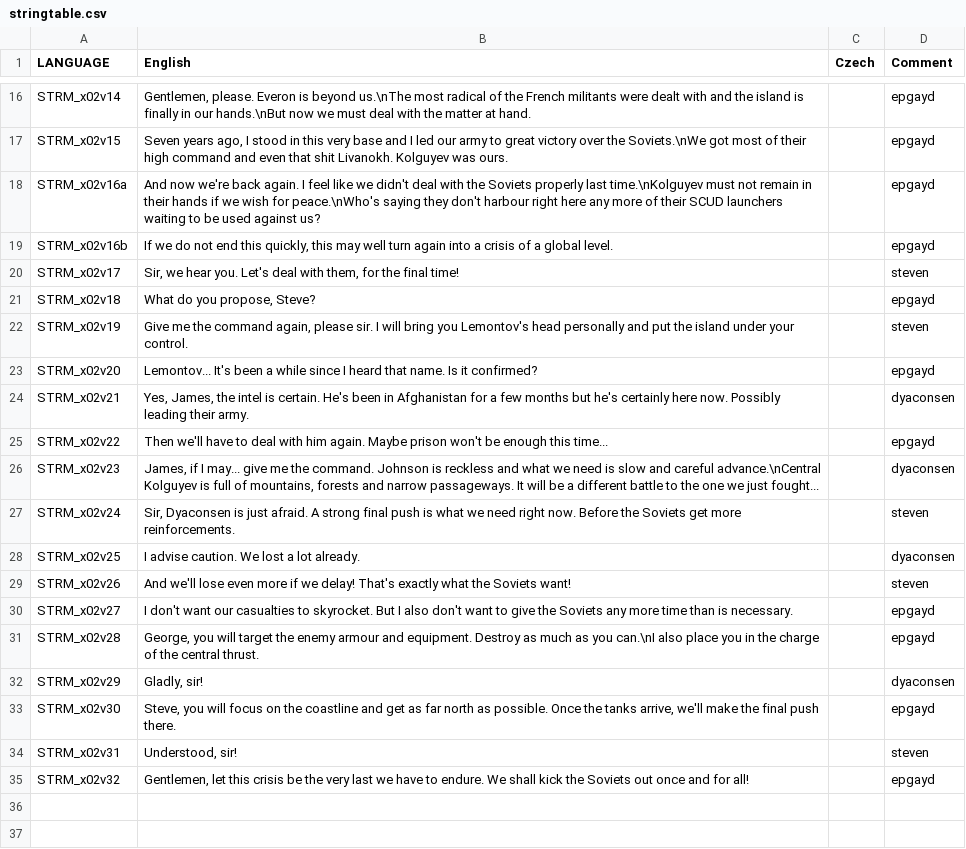
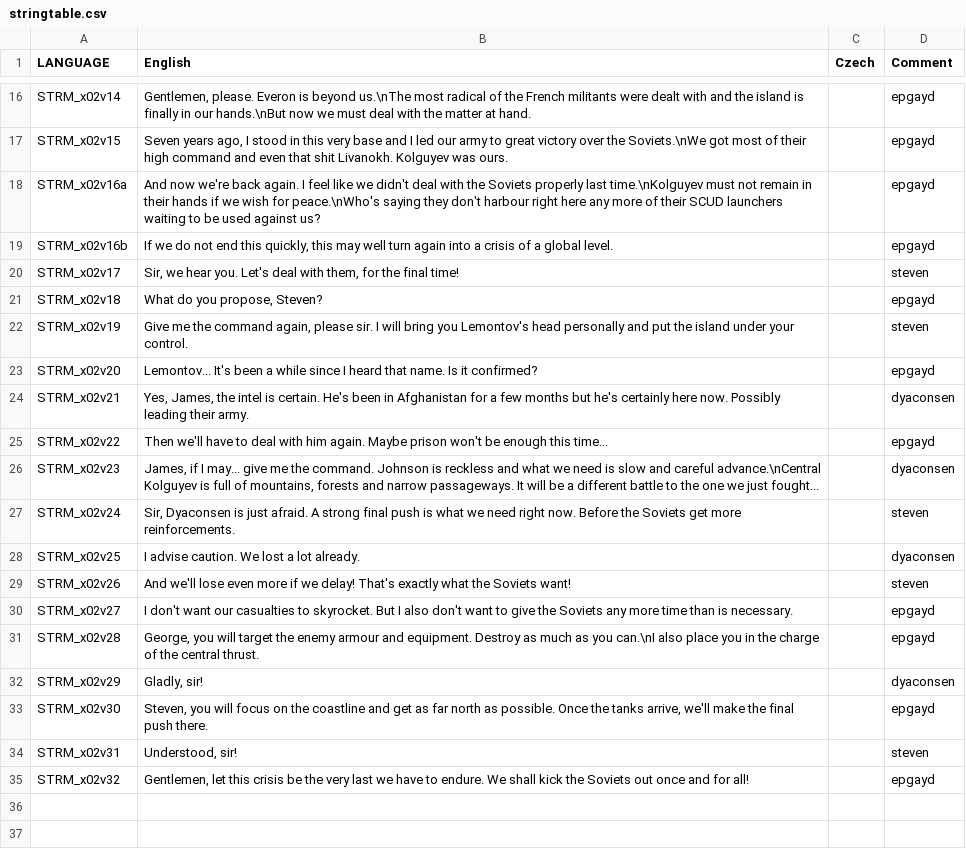
Before and after one commit to Kossyr/dawn, a CSV file: Missions/x02Chapter.Cain/stringtable.csv, drawn as a sheet; only a part is shown, gaps mark what is left out.

```diff
--- a/Missions/x02Chapter.Cain/stringtable.csv
+++ b/Missions/x02Chapter.Cain/stringtable.csv
@@ -20,3 +20,3 @@ STRM_x02v16b,"If we do not end this quickly, this may well turn again into a cri
 STRM_x02v17,"Sir, we hear you. Let's deal with them, for the final time!",,steven
-STRM_x02v18,"What do you propose, Steve?",,epgayd
+STRM_x02v18,"What do you propose, Steven?",,epgayd
 STRM_x02v19,"Give me the command again, please sir. I will bring you Lemontov's head personally and put the island under your control.",,steven
@@ -32,3 +32,3 @@ STRM_x02v28,"George, you will target the enemy armour and equipment. Destroy as
 STRM_x02v29,"Gladly, sir!",,dyaconsen
-STRM_x02v30,"Steve, you will focus on the coastline and get as far north as possible. Once the tanks arrive, we'll make the final push there.",,epgayd
+STRM_x02v30,"Steven, you will focus on the coastline and get as far north as possible. Once the tanks arrive, we'll make the final push there.",,epgayd
 STRM_x02v31,"Understood, sir!",,steven
```
Also changed, not shown: Missions/f01Flashback.Cain/stringtable.csv, 3 other files.
